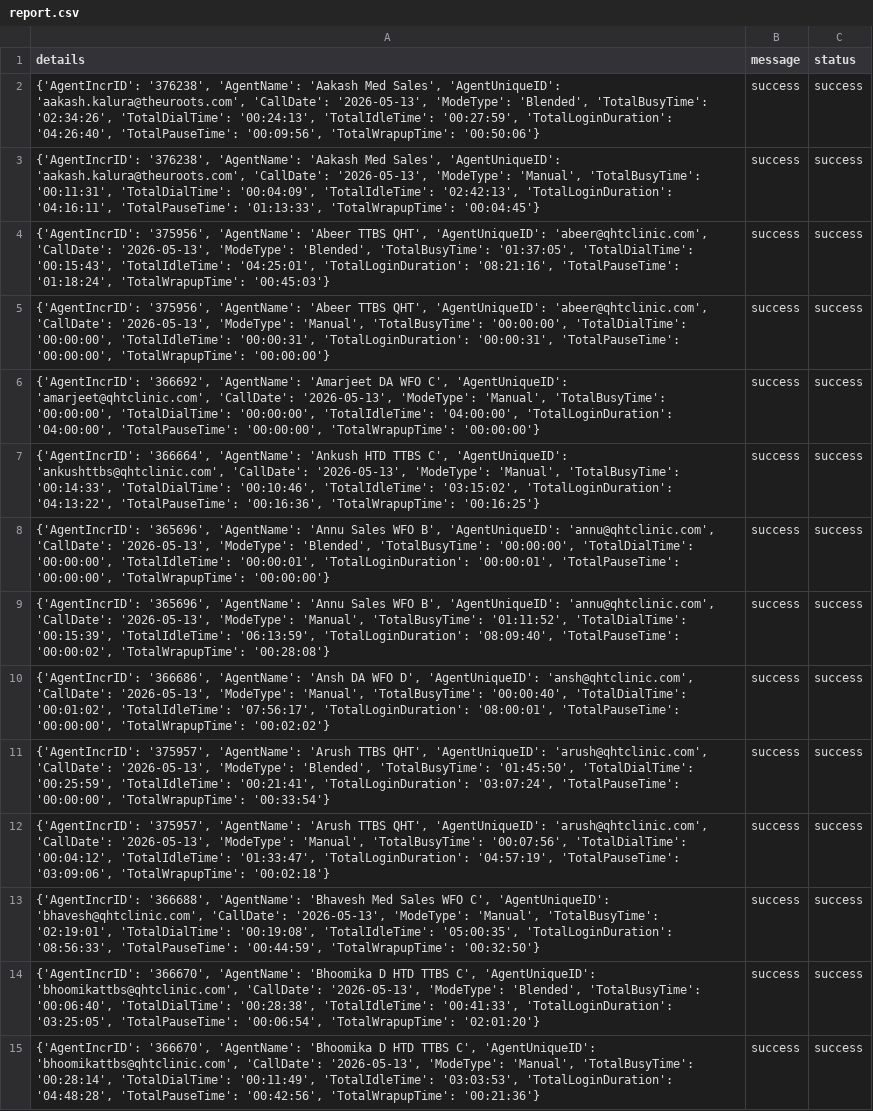
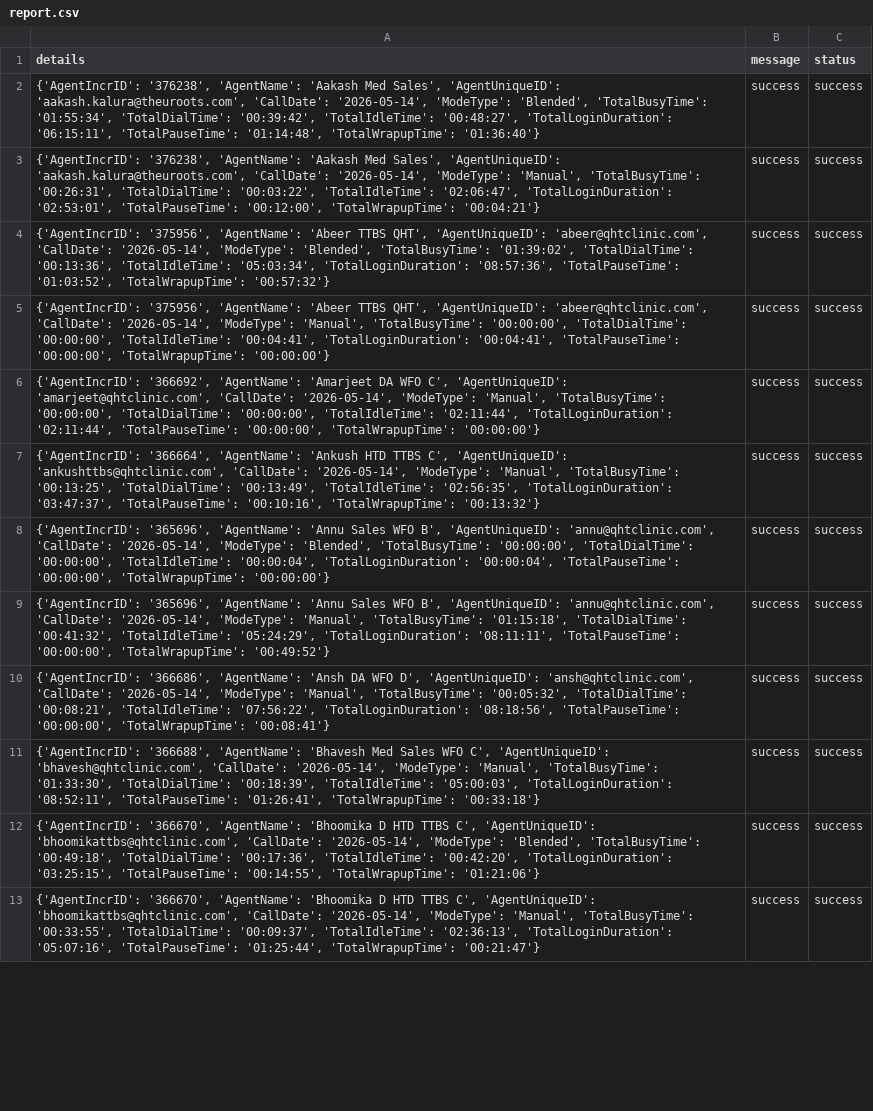
Before and after one commit to John-Cena-DEV/ozonetel_agents, a CSV file: report.csv, drawn as a sheet; only a part is shown; removed rows and columns are numbered as before the commit, all else as after; the diff covers the shown part only; the diff names each change by its address in the sheet, - before the commit and + after, or states it on an @@ line.

```diff
--- a/report.csv
+++ b/report.csv
-A2 (details): …'aakash.kalura@theuroots.com', 'CallDate': '2026-05-13', 'ModeType': 'Blended', 'TotalBusyTime': '02:34:26', 'TotalDialTime': '00:24:13', 'TotalIdleTime': '00:27:59', 'TotalLoginDuration': '04:26:40', 'TotalPauseTime': '00:09:56', 'TotalWrapupTime': '00:50:06'}
+A2 (details): …'aakash.kalura@theuroots.com', 'CallDate': '2026-05-14', 'ModeType': 'Blended', 'TotalBusyTime': '01:55:34', 'TotalDialTime': '00:39:42', 'TotalIdleTime': '00:48:27', 'TotalLoginDuration': '06:15:11', 'TotalPauseTime': '01:14:48', 'TotalWrapupTime': '01:36:40'}
-A3 (details): …'aakash.kalura@theuroots.com', 'CallDate': '2026-05-13', 'ModeType': 'Manual', 'TotalBusyTime': '00:11:31', 'TotalDialTime': '00:04:09', 'TotalIdleTime': '02:42:13', 'TotalLoginDuration': '04:16:11', 'TotalPauseTime': '01:13:33', 'TotalWrapupTime': '00:04:45'}
+A3 (details): …'aakash.kalura@theuroots.com', 'CallDate': '2026-05-14', 'ModeType': 'Manual', 'TotalBusyTime': '00:26:31', 'TotalDialTime': '00:03:22', 'TotalIdleTime': '02:06:47', 'TotalLoginDuration': '02:53:01', 'TotalPauseTime': '00:12:00', 'TotalWrapupTime': '00:04:21'}
-A4 (details): …'abeer@qhtclinic.com', 'CallDate': '2026-05-13', 'ModeType': 'Blended', 'TotalBusyTime': '01:37:05', 'TotalDialTime': '00:15:43', 'TotalIdleTime': '04:25:01', 'TotalLoginDuration': '08:21:16', 'TotalPauseTime': '01:18:24', 'TotalWrapupTime': '00:45:03'}
+A4 (details): …'abeer@qhtclinic.com', 'CallDate': '2026-05-14', 'ModeType': 'Blended', 'TotalBusyTime': '01:39:02', 'TotalDialTime': '00:13:36', 'TotalIdleTime': '05:03:34', 'TotalLoginDuration': '08:57:36', 'TotalPauseTime': '01:03:52', 'TotalWrapupTime': '00:57:32'}
-A5 (details): …'abeer@qhtclinic.com', 'CallDate': '2026-05-13', 'ModeType': 'Manual', 'TotalBusyTime': '00:00:00', 'TotalDialTime': '00:00:00', 'TotalIdleTime': '00:00:31', 'TotalLoginDuration': '00:00:31', 'TotalPauseTime': '00:00:00',…
+A5 (details): …'abeer@qhtclinic.com', 'CallDate': '2026-05-14', 'ModeType': 'Manual', 'TotalBusyTime': '00:00:00', 'TotalDialTime': '00:00:00', 'TotalIdleTime': '00:04:41', 'TotalLoginDuration': '00:04:41', 'TotalPauseTime': '00:00:00',…
-A6 (details): …'amarjeet@qhtclinic.com', 'CallDate': '2026-05-13', 'ModeType': 'Manual', 'TotalBusyTime': '00:00:00', 'TotalDialTime': '00:00:00', 'TotalIdleTime': '04:00:00', 'TotalLoginDuration': '04:00:00', 'TotalPauseTime': '00:00:00',…
+A6 (details): …'amarjeet@qhtclinic.com', 'CallDate': '2026-05-14', 'ModeType': 'Manual', 'TotalBusyTime': '00:00:00', 'TotalDialTime': '00:00:00', 'TotalIdleTime': '02:11:44', 'TotalLoginDuration': '02:11:44', 'TotalPauseTime': '00:00:00',…
-A7 (details): …'ankushttbs@qhtclinic.com', 'CallDate': '2026-05-13', 'ModeType': 'Manual', 'TotalBusyTime': '00:14:33', 'TotalDialTime': '00:10:46', 'TotalIdleTime': '03:15:02', 'TotalLoginDuration': '04:13:22', 'TotalPauseTime': '00:16:36', 'TotalWrapupTime': '00:16:25'}
+A7 (details): …'ankushttbs@qhtclinic.com', 'CallDate': '2026-05-14', 'ModeType': 'Manual', 'TotalBusyTime': '00:13:25', 'TotalDialTime': '00:13:49', 'TotalIdleTime': '02:56:35', 'TotalLoginDuration': '03:47:37', 'TotalPauseTime': '00:10:16', 'TotalWrapupTime': '00:13:32'}
-A8 (details): …'annu@qhtclinic.com', 'CallDate': '2026-05-13', 'ModeType': 'Blended', 'TotalBusyTime': '00:00:00', 'TotalDialTime': '00:00:00', 'TotalIdleTime': '00:00:01', 'TotalLoginDuration': '00:00:01', 'TotalPauseTime': '00:00:00',…
+A8 (details): …'annu@qhtclinic.com', 'CallDate': '2026-05-14', 'ModeType': 'Blended', 'TotalBusyTime': '00:00:00', 'TotalDialTime': '00:00:00', 'TotalIdleTime': '00:00:04', 'TotalLoginDuration': '00:00:04', 'TotalPauseTime': '00:00:00',…
-A9 (details): …'annu@qhtclinic.com', 'CallDate': '2026-05-13', 'ModeType': 'Manual', 'TotalBusyTime': '01:11:52', 'TotalDialTime': '00:15:39', 'TotalIdleTime': '06:13:59', 'TotalLoginDuration': '08:09:40', 'TotalPauseTime': '00:00:02', 'TotalWrapupTime': '00:28:08'}
+A9 (details): …'annu@qhtclinic.com', 'CallDate': '2026-05-14', 'ModeType': 'Manual', 'TotalBusyTime': '01:15:18', 'TotalDialTime': '00:41:32', 'TotalIdleTime': '05:24:29', 'TotalLoginDuration': '08:11:11', 'TotalPauseTime': '00:00:00', 'TotalWrapupTime': '00:49:52'}
-A10 (details): …'ansh@qhtclinic.com', 'CallDate': '2026-05-13', 'ModeType': 'Manual', 'TotalBusyTime': '00:00:40', 'TotalDialTime': '00:01:02', 'TotalIdleTime': '07:56:17', 'TotalLoginDuration': '08:00:01', 'TotalPauseTime': '00:00:00', 'TotalWrapupTime': '00:02:02'}
+A10 (details): …'ansh@qhtclinic.com', 'CallDate': '2026-05-14', 'ModeType': 'Manual', 'TotalBusyTime': '00:05:32', 'TotalDialTime': '00:08:21', 'TotalIdleTime': '07:56:22', 'TotalLoginDuration': '08:18:56', 'TotalPauseTime': '00:00:00', 'TotalWrapupTime': '00:08:41'}
-row 11: {'AgentIncrID': '375957', 'AgentName': 'Arush TTBS QHT', 'AgentUniqueID': 'arush@qhtclinic.com', 'CallDate': '2026-05-13', 'ModeType': 'Blended', 'TotalBusyTime': '01:45:50', 'TotalDialTime': '00:25:59', 'TotalIdleTime': '00:21:41', 'TotalLoginDuration': '03:07:24', 'TotalPauseTime': '00:00:00', 'TotalWrapupTime': '00:33:54'} | success | success
-row 12: {'AgentIncrID': '375957', 'AgentName': 'Arush TTBS QHT', 'AgentUniqueID': 'arush@qhtclinic.com', 'CallDate': '2026-05-13', 'ModeType': 'Manual', 'TotalBusyTime': '00:07:56', 'TotalDialTime': '00:04:12', 'TotalIdleTime': '01:33:47', 'TotalLoginDuration': '04:57:19', 'TotalPauseTime': '03:09:06', 'TotalWrapupTime': '00:02:18'} | success | success
-A11 (details): …'bhavesh@qhtclinic.com', 'CallDate': '2026-05-13', 'ModeType': 'Manual', 'TotalBusyTime': '02:19:01', 'TotalDialTime': '00:19:08', 'TotalIdleTime': '05:00:35', 'TotalLoginDuration': '08:56:33', 'TotalPauseTime': '00:44:59', 'TotalWrapupTime': '00:32:50'}
+A11 (details): …'bhavesh@qhtclinic.com', 'CallDate': '2026-05-14', 'ModeType': 'Manual', 'TotalBusyTime': '01:33:30', 'TotalDialTime': '00:18:39', 'TotalIdleTime': '05:00:03', 'TotalLoginDuration': '08:52:11', 'TotalPauseTime': '01:26:41', 'TotalWrapupTime': '00:33:18'}
-A12 (details): …'bhoomikattbs@qhtclinic.com', 'CallDate': '2026-05-13', 'ModeType': 'Blended', 'TotalBusyTime': '00:06:40', 'TotalDialTime': '00:28:38', 'TotalIdleTime': '00:41:33', 'TotalLoginDuration': '03:25:05', 'TotalPauseTime': '00:06:54', 'TotalWrapupTime': '02:01:20'}
+A12 (details): …'bhoomikattbs@qhtclinic.com', 'CallDate': '2026-05-14', 'ModeType': 'Blended', 'TotalBusyTime': '00:49:18', 'TotalDialTime': '00:17:36', 'TotalIdleTime': '00:42:20', 'TotalLoginDuration': '03:25:15', 'TotalPauseTime': '00:14:55', 'TotalWrapupTime': '01:21:06'}
-A13 (details): …'bhoomikattbs@qhtclinic.com', 'CallDate': '2026-05-13', 'ModeType': 'Manual', 'TotalBusyTime': '00:28:14', 'TotalDialTime': '00:11:49', 'TotalIdleTime': '03:03:53', 'TotalLoginDuration': '04:48:28', 'TotalPauseTime': '00:42:56', 'TotalWrapupTime': '00:21:36'}
+A13 (details): …'bhoomikattbs@qhtclinic.com', 'CallDate': '2026-05-14', 'ModeType': 'Manual', 'TotalBusyTime': '00:33:55', 'TotalDialTime': '00:09:37', 'TotalIdleTime': '02:36:13', 'TotalLoginDuration': '05:07:16', 'TotalPauseTime': '01:25:44', 'TotalWrapupTime': '00:21:47'}
```
Also changed, not shown: 1 added row, 2 removed rows and 26 edited cells elsewhere in this file.
